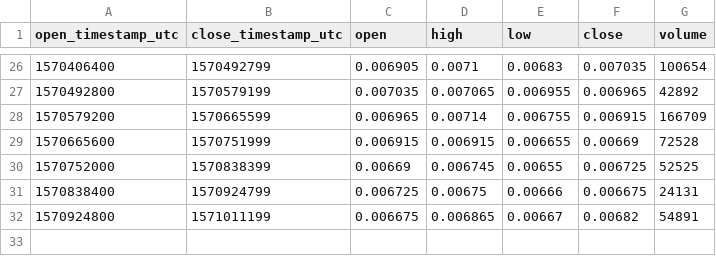
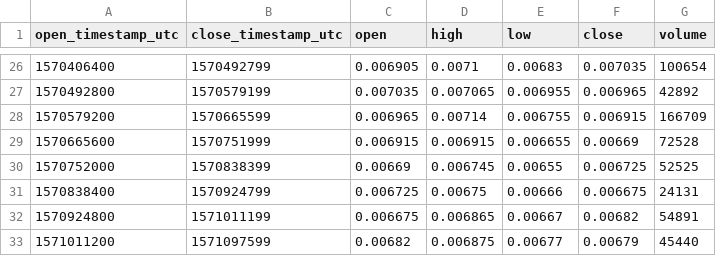
Before and after one commit to cryptobigbro/bitmex-LTCZ19, a CSV file: bitmex-LTCZ19-1d.csv, drawn as a sheet; only a part is shown, gaps mark what is left out; the diff names each change by its address in the sheet, - before the commit and + after, or states it on an @@ line.

```diff
--- a/bitmex-LTCZ19-1d.csv
+++ b/bitmex-LTCZ19-1d.csv
+row 33: 1571011200 | 1571097599 | 0.00682 | 0.006875 | 0.00677 | 0.00679 | 45440
```
Also changed, not shown: bitmex-LTCZ19-1h.csv, 1 other file.
